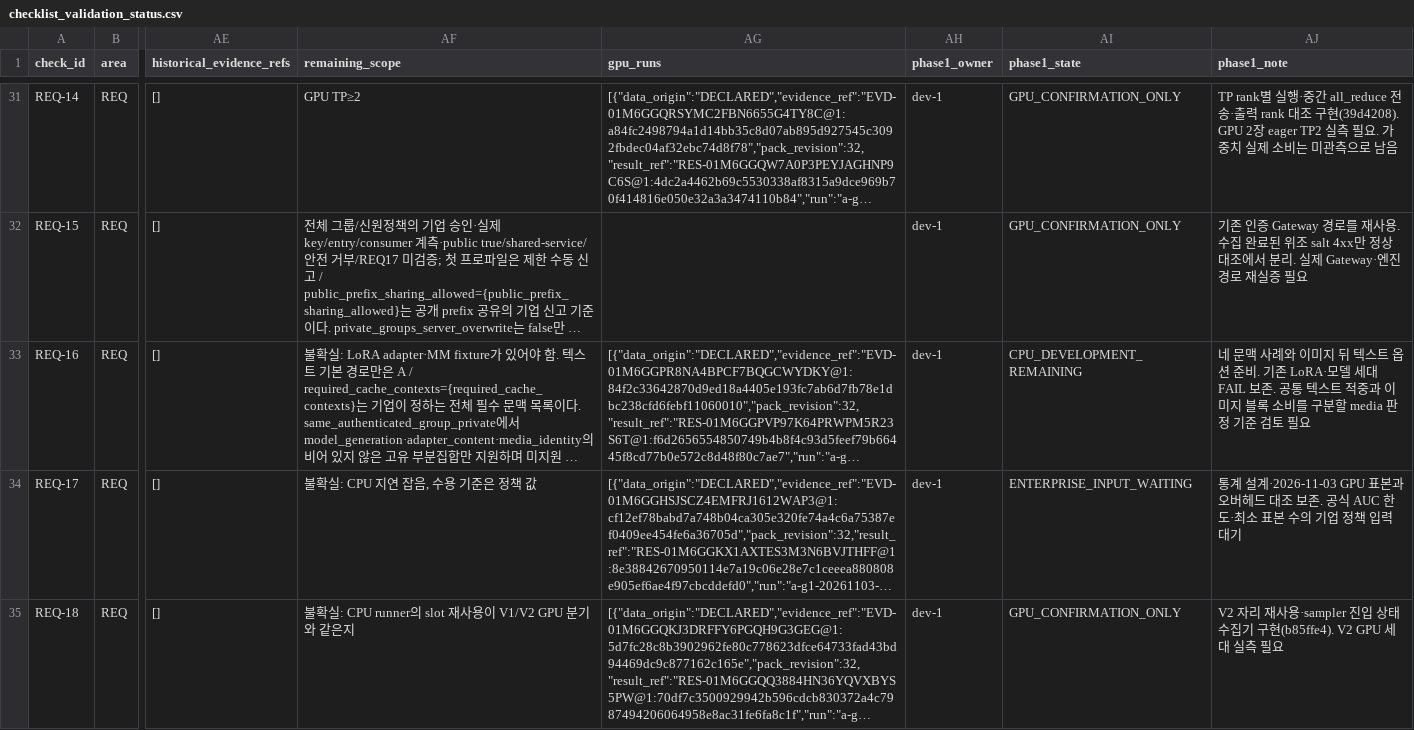
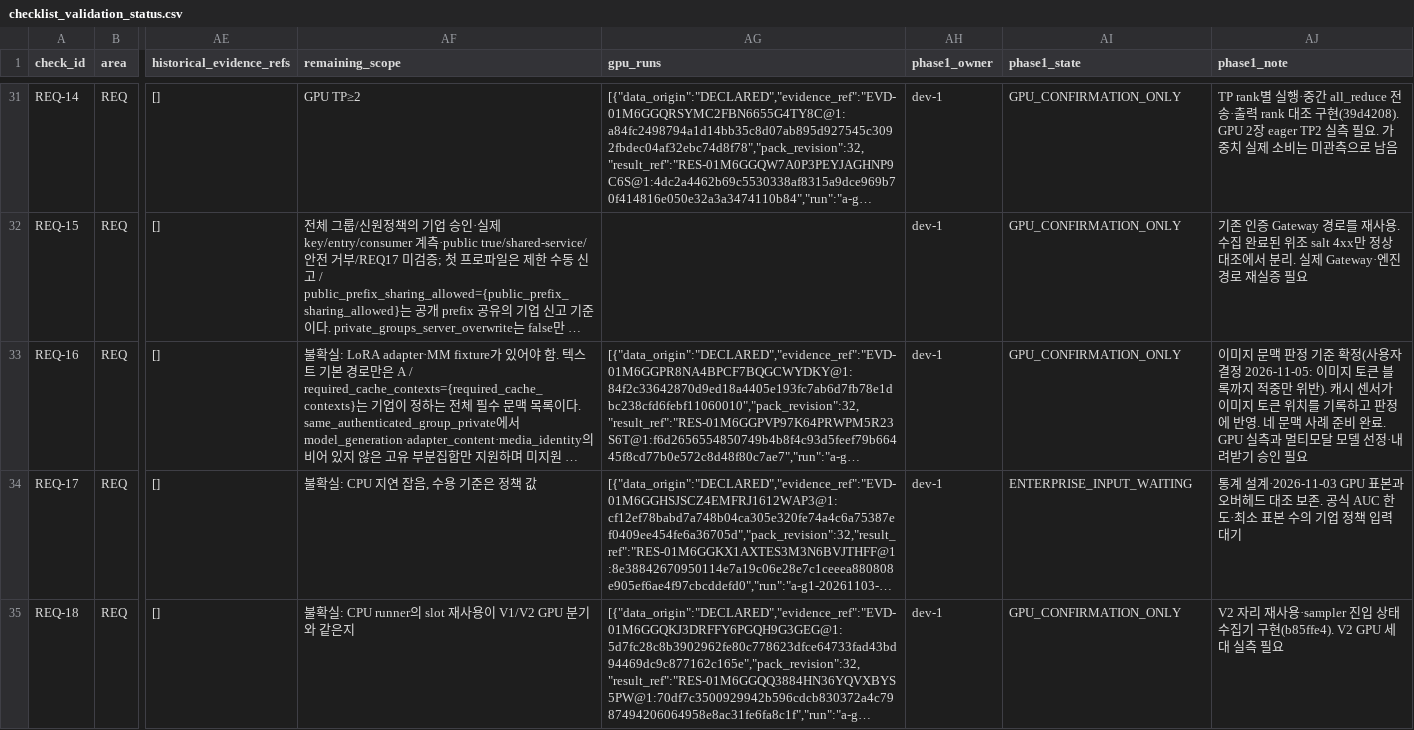
Before and after one commit to dohashelby/byul, a CSV file: update/docs/checklist_validation_status.csv, drawn as a sheet; only a part is shown, gaps mark what is left out; long unchanged cells end in …; the diff names each change by its address in the sheet, - before the commit and + after, or states it on an @@ line.

```diff
--- a/update/docs/checklist_validation_status.csv
+++ b/update/docs/checklist_validation_status.csv
-AI33 (phase1_state): CPU_DEVELOPMENT_REMAINING
+AI33 (phase1_state): GPU_CONFIRMATION_ONLY
-AJ33 (phase1_note): 네 문맥 사례와 이미지 뒤 텍스트 옵션 준비. 기존 LoRA·모델 세대 FAIL 보존. 공통 텍스트 적중과 이미지 블록 소비를 구분할 media 판정 기준 검토 필요
+AJ33 (phase1_note): 이미지 문맥 판정 기준 확정(사용자 결정 2026-11-05: 이미지 토큰 블록까지 적중만 위반). 캐시 센서가 이미지 토큰 위치를 기록하고 판정에 반영. 네 문맥 사례 준비 완료. GPU 실측과 멀티모달 모델 선정·내려받기 승인 필요
```
Also changed, not shown: 9 other files.
